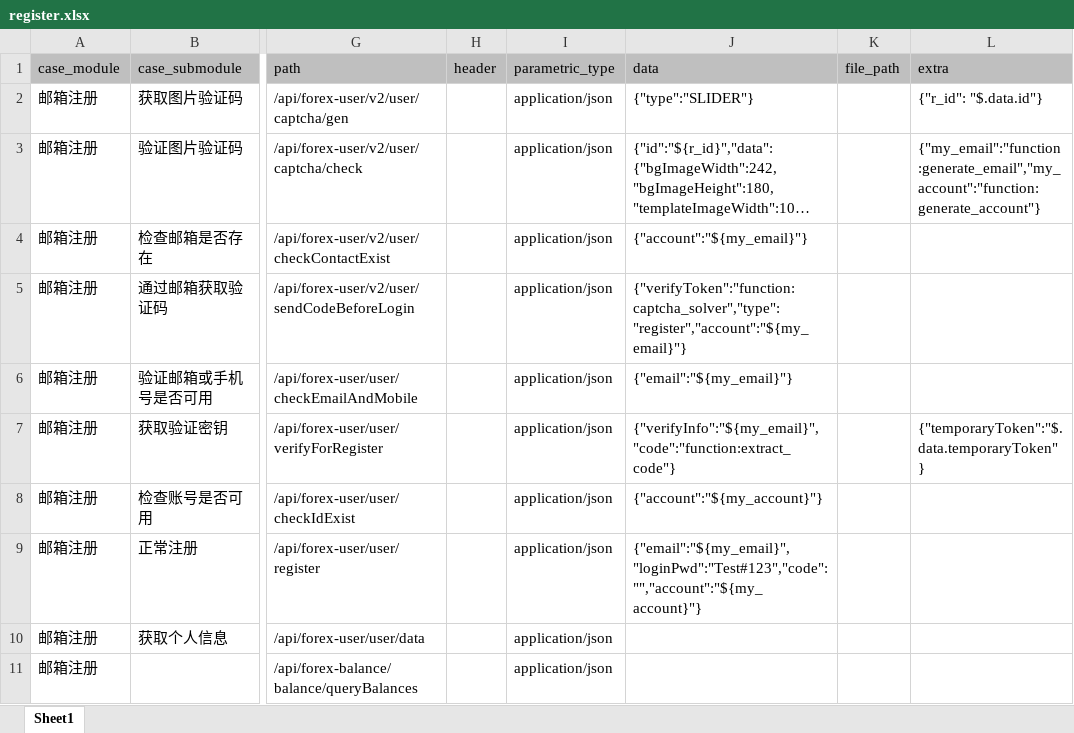
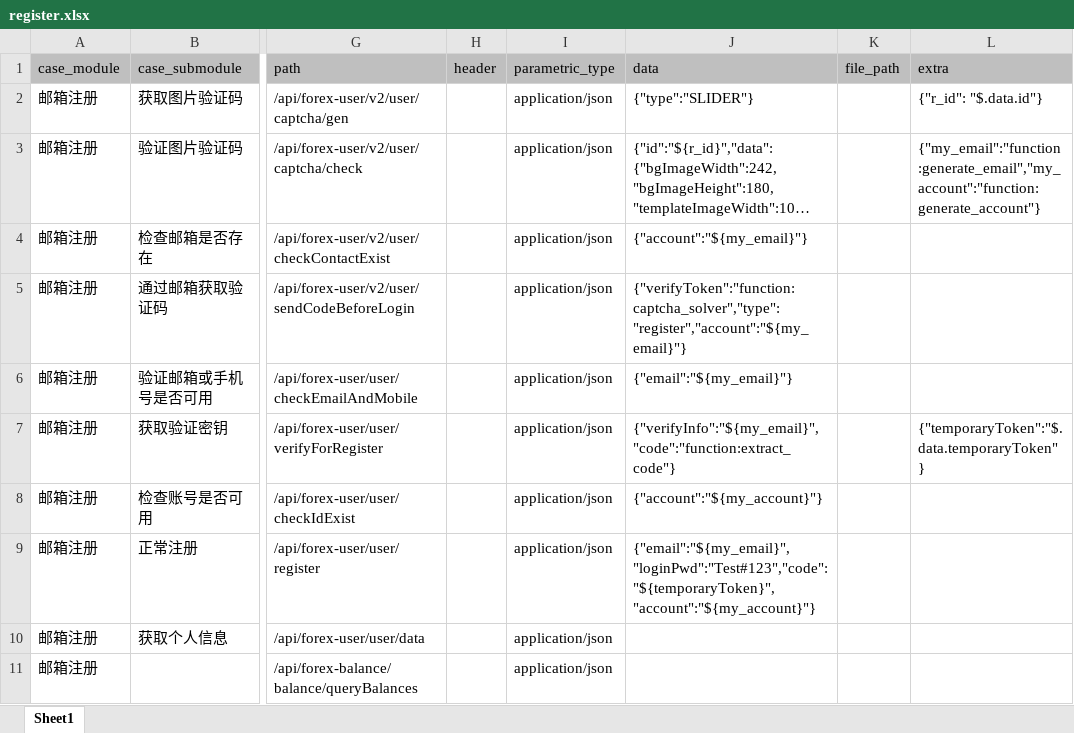
Before and after one commit to yuanshirenasdas24525/test_automation_platform, an Excel workbook: data/api_auto/uu_api/register.xlsx, sheet Sheet1, drawn as a sheet; only a part is shown, gaps mark what is left out; long unchanged cells end in …; values as stored, in another font and other column widths than the file's, no borders; the diff names each change by its address in the sheet, - before the commit and + after, or states it on an @@ line.

```diff
--- a/data/api_auto/uu_api/register.xlsx (sheet Sheet1)
+++ b/data/api_auto/uu_api/register.xlsx (sheet Sheet1)
-J9 (data): {"email":"${my_email}","loginPwd":"Test#123","code":"","account":"${my_account}"}
+J9 (data): {"email":"${my_email}","loginPwd":"Test#123","code":"${temporaryToken}","account":"${my_account}"}
```
Also changed, not shown: 4 other files.
